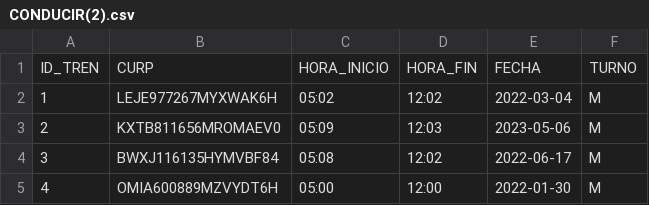
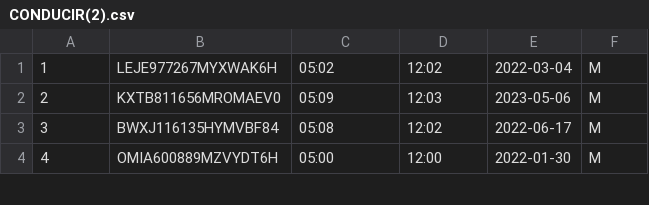
Before and after one commit to Miguel23-F/Metro, a CSV file: CONDUCIR(2).csv, drawn as a sheet; only a part is shown; the diff names each change by its address in the sheet, - before the commit and + after, or states it on an @@ line.

Commit message:
Update CONDUCIR(2).csv

```diff
--- a/CONDUCIR(2).csv
+++ b/CONDUCIR(2).csv
-row 1: ID_TREN | CURP | HORA_INICIO | HORA_FIN | FECHA | TURNO
```
